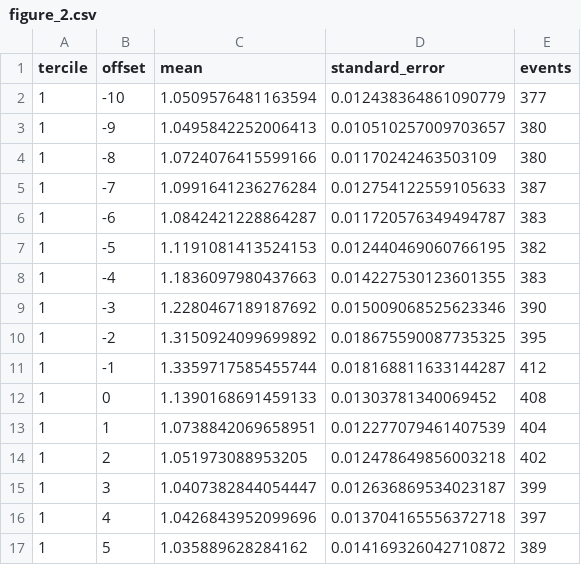
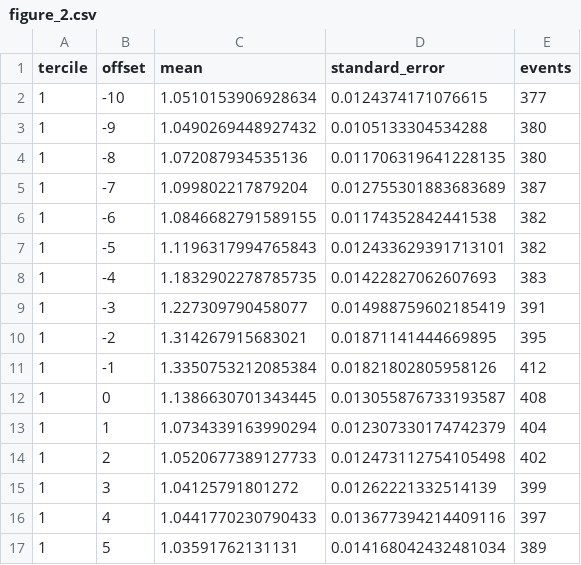
Before and after one commit to pramodathani/Research-Paper-Saurav-Agarwalla-Varma-Earnings-Options-Skew-India, a CSV file: results/main/figure_2.csv, drawn as a sheet; only a part is shown; the diff covers the shown part only.

```diff
--- a/results/main/figure_2.csv
+++ b/results/main/figure_2.csv
@@ -1,17 +1,17 @@
 tercile,offset,mean,standard_error,events
-1,-10,1.0509576481163594,0.012438364861090779,377
-1,-9,1.0495842252006413,0.010510257009703657,380
-1,-8,1.0724076415599166,0.01170242463503109,380
-1,-7,1.0991641236276284,0.012754122559105633,387
-1,-6,1.0842421228864287,0.011720576349494787,383
-1,-5,1.1191081413524153,0.012440469060766195,382
-1,-4,1.1836097980437663,0.014227530123601355,383
-1,-3,1.2280467189187692,0.015009068525623346,390
-1,-2,1.3150924099699892,0.018675590087735325,395
-1,-1,1.3359717585455744,0.018168811633144287,412
-1,0,1.1390168691459133,0.01303781340069452,408
-1,1,1.0738842069658951,0.012277079461407539,404
-1,2,1.051973088953205,0.012478649856003218,402
-1,3,1.0407382844054447,0.012636869534023187,399
-1,4,1.0426843952099696,0.013704165556372718,397
-1,5,1.035889628284162,0.014169326042710872,389
+1,-10,1.0510153906928634,0.0124374171076615,377
+1,-9,1.0490269448927432,0.0105133304534288,380
+1,-8,1.072087934535136,0.011706319641228135,380
+1,-7,1.099802217879204,0.012755301883683689,387
+1,-6,1.0846682791589155,0.01174352842441538,382
+1,-5,1.1196317994765843,0.012433629391713101,382
+1,-4,1.1832902278785735,0.01422827062607693,383
+1,-3,1.227309790458077,0.014988759602185419,391
+1,-2,1.314267915683021,0.01871141444669895,395
+1,-1,1.3350753212085384,0.01821802805958126,412
+1,0,1.1386630701343445,0.013055876733193587,408
+1,1,1.0734339163990294,0.012307330174742379,404
+1,2,1.0520677389127733,0.012473112754105498,402
+1,3,1.04125791801272,0.01262221332514139,399
+1,4,1.0441770230790433,0.013677394214409116,397
+1,5,1.03591762131131,0.014168042432481034,389
```
Also changed, not shown: 2 added rows, 2 removed rows and 6 edited cells elsewhere in this file, results/main/dataset.csv, results/main/events.csv, 13 other files.
